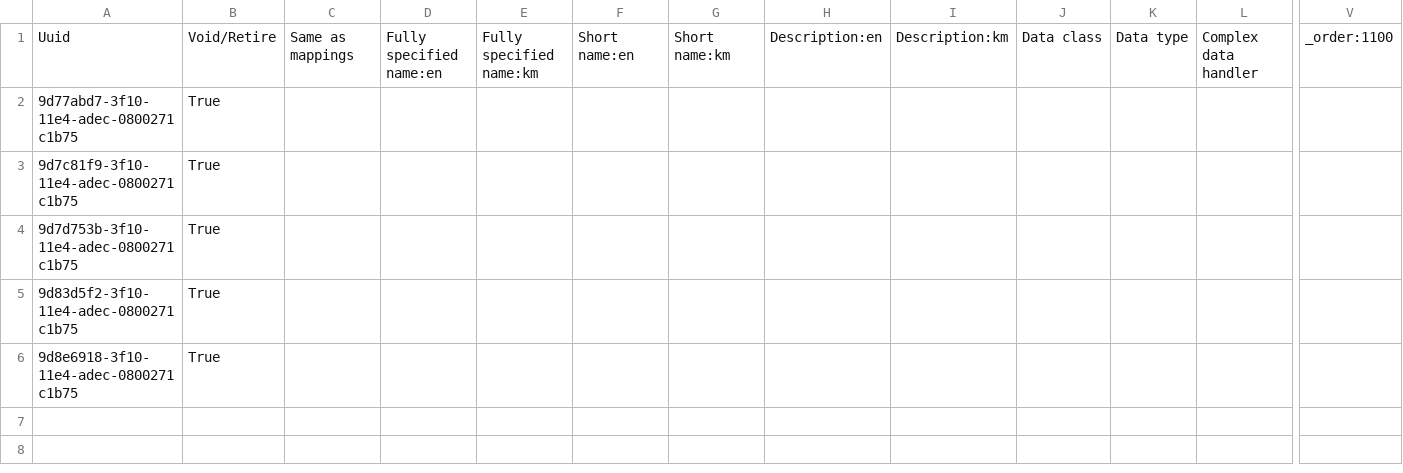
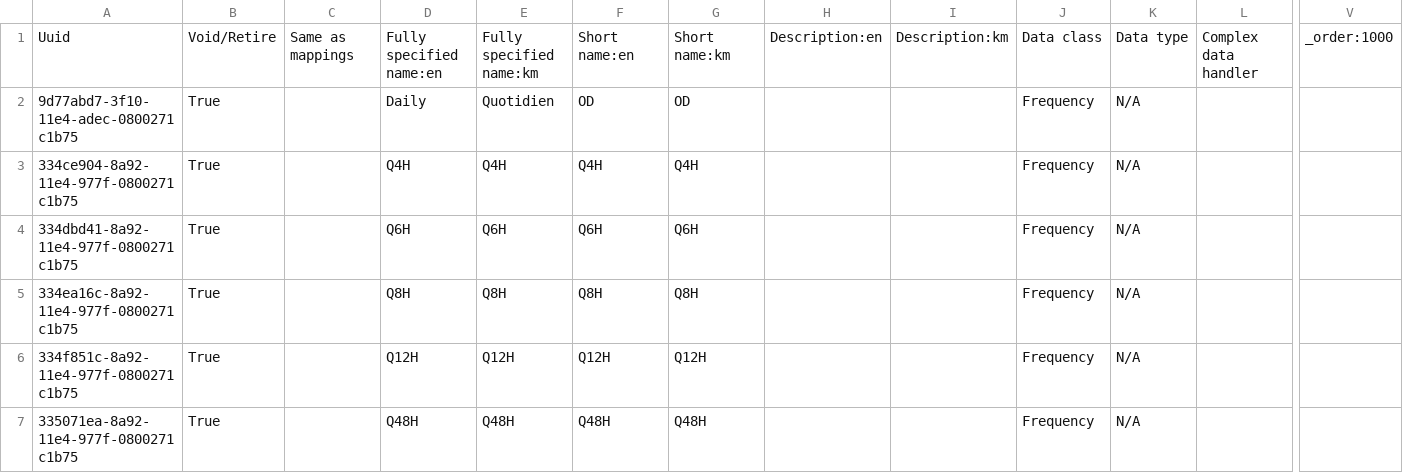
Before and after one commit to mekomsolutions/openmrs-config-cambodia, a CSV file: configuration/concepts/void_concepts.csv, drawn as a sheet; only a part is shown, gaps mark what is left out; removed rows and columns are numbered as before the commit, all else as after; rows hold the shown columns only; the diff names each change by its address in the sheet, - before the commit and + after, or states it on an @@ line.

Commit message:
TLC-136 + TLC-142: Removing MDS packages and making config validatable. (#62)
* TLC-139: Config to be CI validatable

* TLC-136+TLC142: Update Config to be valide

* TLC-136: Fix drug ordering issues

```diff
--- a/configuration/concepts/void_concepts.csv
+++ b/configuration/concepts/void_concepts.csv
-V1: _order:1100
+V1: _order:1000
-D2: (empty)
+D2: Daily
-E2: (empty)
+E2: Quotidien
-F2: (empty)
+F2: OD
-G2: (empty)
+G2: OD
-J2: (empty)
+J2: Frequency
-K2: (empty)
+K2: N/A
-row 3: 9d7c81f9-3f10-11e4-adec-0800271c1b75 | True
-row 4: 9d7d753b-3f10-11e4-adec-0800271c1b75 | True
-row 5: 9d83d5f2-3f10-11e4-adec-0800271c1b75 | True
-row 6: 9d8e6918-3f10-11e4-adec-0800271c1b75 | True
+row 3: 334ce904-8a92-11e4-977f-0800271c1b75 | True |  | Q4H | Q4H | Q4H | Q4H |  |  | Frequency | N/A
+row 4: 334dbd41-8a92-11e4-977f-0800271c1b75 | True |  | Q6H | Q6H | Q6H | Q6H |  |  | Frequency | N/A
+row 5: 334ea16c-8a92-11e4-977f-0800271c1b75 | True |  | Q8H | Q8H | Q8H | Q8H |  |  | Frequency | N/A
+row 6: 334f851c-8a92-11e4-977f-0800271c1b75 | True |  | Q12H | Q12H | Q12H | Q12H |  |  | Frequency | N/A
+row 7: 335071ea-8a92-11e4-977f-0800271c1b75 | True |  | Q48H | Q48H | Q48H | Q48H |  |  | Frequency | N/A
```
Also changed, not shown: configuration/conceptclasses/concept_classes.csv, configuration/concepts/activate_forms.csv, 27 other files.
